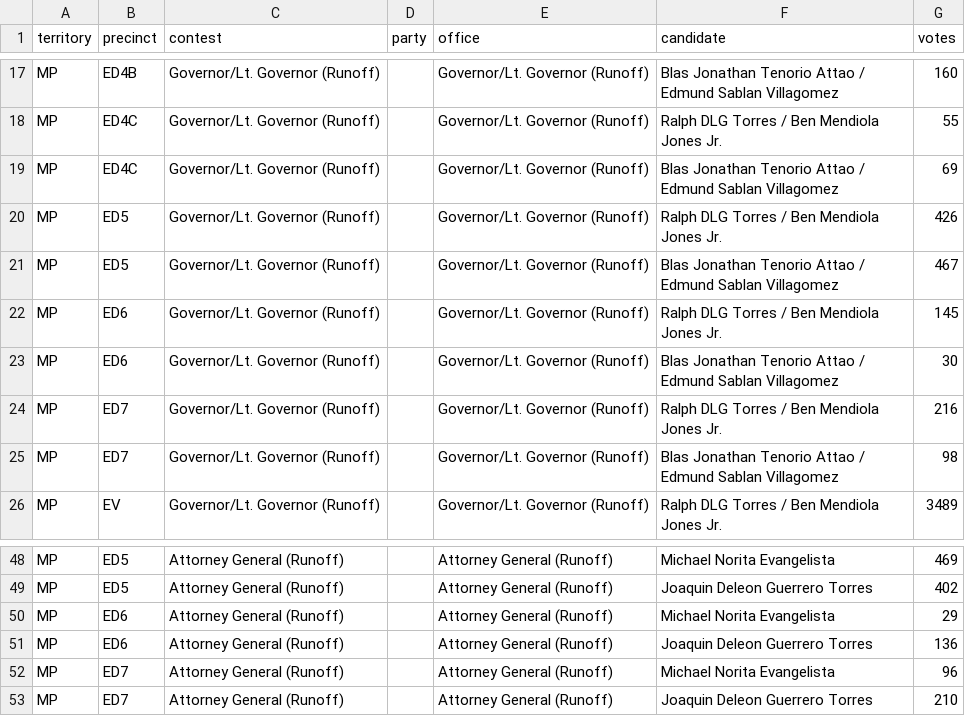
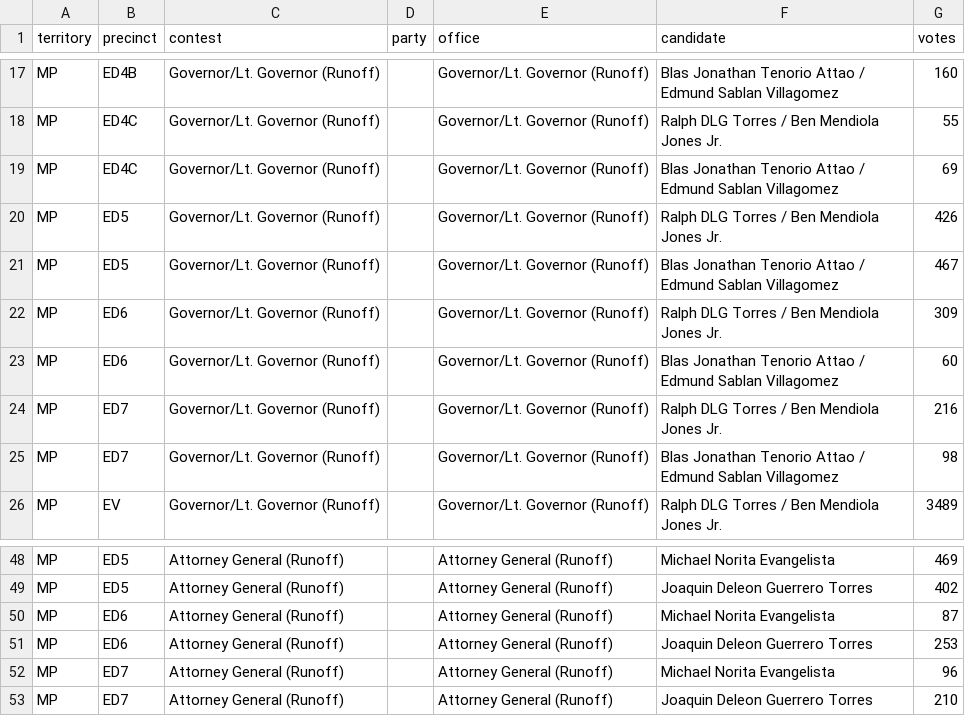
Before and after one commit to contextofislands/2026-territory-election-results, a CSV file: data/northern-mariana-islands/latest.csv, drawn as a sheet; only a part is shown, gaps mark what is left out.

Commit message:
Northern Mariana Islands: UNOFFICIAL report, read 2026-11-20T22:23:35.644Z

```diff
--- a/data/northern-mariana-islands/latest.csv
+++ b/data/northern-mariana-islands/latest.csv
@@ -21,4 +21,4 @@ MP,ED5,Governor/Lt. Governor (Runoff),,Governor/Lt. Governor (Runoff),Ralph DLG
 MP,ED5,Governor/Lt. Governor (Runoff),,Governor/Lt. Governor (Runoff),Blas Jonathan Tenorio Attao / Edmund Sablan Villagomez,467
-MP,ED6,Governor/Lt. Governor (Runoff),,Governor/Lt. Governor (Runoff),Ralph DLG Torres / Ben Mendiola Jones Jr.,145
-MP,ED6,Governor/Lt. Governor (Runoff),,Governor/Lt. Governor (Runoff),Blas Jonathan Tenorio Attao / Edmund Sablan Villagomez,30
+MP,ED6,Governor/Lt. Governor (Runoff),,Governor/Lt. Governor (Runoff),Ralph DLG Torres / Ben Mendiola Jones Jr.,309
+MP,ED6,Governor/Lt. Governor (Runoff),,Governor/Lt. Governor (Runoff),Blas Jonathan Tenorio Attao / Edmund Sablan Villagomez,60
 MP,ED7,Governor/Lt. Governor (Runoff),,Governor/Lt. Governor (Runoff),Ralph DLG Torres / Ben Mendiola Jones Jr.,216
@@ -49,4 +49,4 @@ MP,ED5,Attorney General (Runoff),,Attorney General (Runoff),Michael Norita Evang
 MP,ED5,Attorney General (Runoff),,Attorney General (Runoff),Joaquin Deleon Guerrero Torres,402
-MP,ED6,Attorney General (Runoff),,Attorney General (Runoff),Michael Norita Evangelista,29
-MP,ED6,Attorney General (Runoff),,Attorney General (Runoff),Joaquin Deleon Guerrero Torres,136
+MP,ED6,Attorney General (Runoff),,Attorney General (Runoff),Michael Norita Evangelista,87
+MP,ED6,Attorney General (Runoff),,Attorney General (Runoff),Joaquin Deleon Guerrero Torres,253
 MP,ED7,Attorney General (Runoff),,Attorney General (Runoff),Michael Norita Evangelista,96
```
